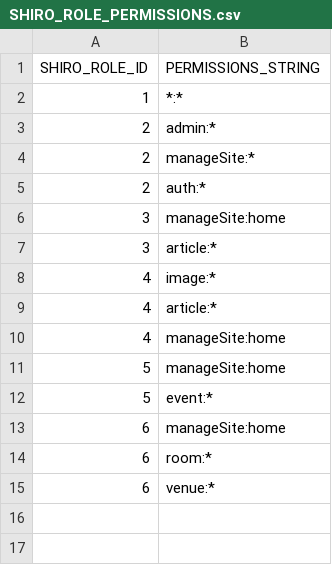
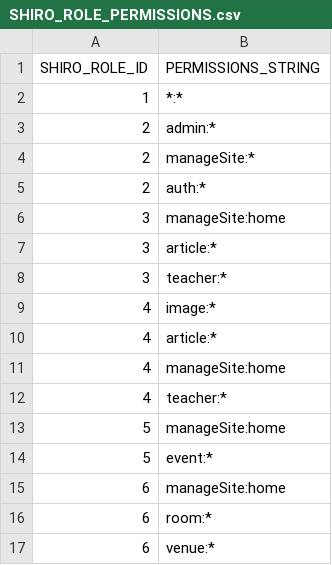
Before and after one commit to leannenorthrop/KSDL-New-Web-Site, a CSV file: website/main/grails-app/migrations/v001/data/SHIRO_ROLE_PERMISSIONS.csv, drawn as a sheet; the diff names each change by its address in the sheet, - before the commit and + after, or states it on an @@ line.

Commit message:
Added teacher domain and update db scripts. Added beginnings of controller and manage view.

```diff
--- a/website/main/grails-app/migrations/v001/data/SHIRO_ROLE_PERMISSIONS.csv
+++ b/website/main/grails-app/migrations/v001/data/SHIRO_ROLE_PERMISSIONS.csv
+row 8: 3 | teacher:*
+row 12: 4 | teacher:*
```
Also changed, not shown: 14 other files.
